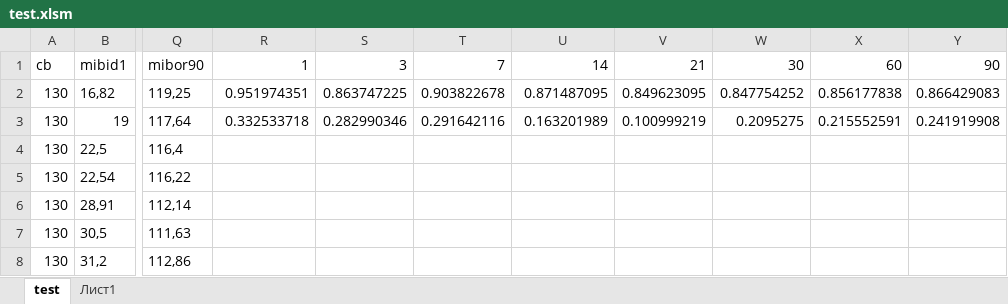
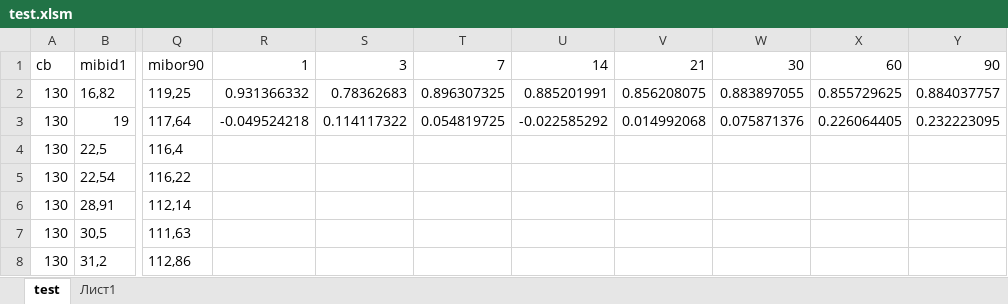
Before and after one commit to NikolaevVR/SUBD, an Excel workbook: test.xlsm, sheet test, drawn as a sheet; only a part is shown, gaps mark what is left out; values as stored, in another font and other column widths than the file's, no borders; the diff covers the shown part only; the diff names each change by its address in the sheet, - before the commit and + after, or states it on an @@ line.

```diff
--- a/test.xlsm (sheet test)
+++ b/test.xlsm (sheet test)
-R2: 0.951974351
+R2: 0.931366332
-S2: 0.863747225
+S2: 0.78362683
-T2: 0.903822678
+T2: 0.896307325
-U2: 0.871487095
+U2: 0.885201991
-V2: 0.849623095
+V2: 0.856208075
-W2: 0.847754252
+W2: 0.883897055
-X2: 0.856177838
+X2: 0.855729625
-Y2: 0.866429083
+Y2: 0.884037757
-R3: 0.332533718
+R3: -0.049524218
-S3: 0.282990346
+S3: 0.114117322
-T3: 0.291642116
+T3: 0.054819725
-U3: 0.163201989
+U3: -0.022585292
-V3: 0.100999219
+V3: 0.014992068
-W3: 0.2095275
+W3: 0.075871376
-X3: 0.215552591
+X3: 0.226064405
-Y3: 0.241919908
+Y3: 0.232223095
```
Also changed, not shown: 38 added rows and 38 removed rows elsewhere in this sheet, charts or pictures, 33 other files.
